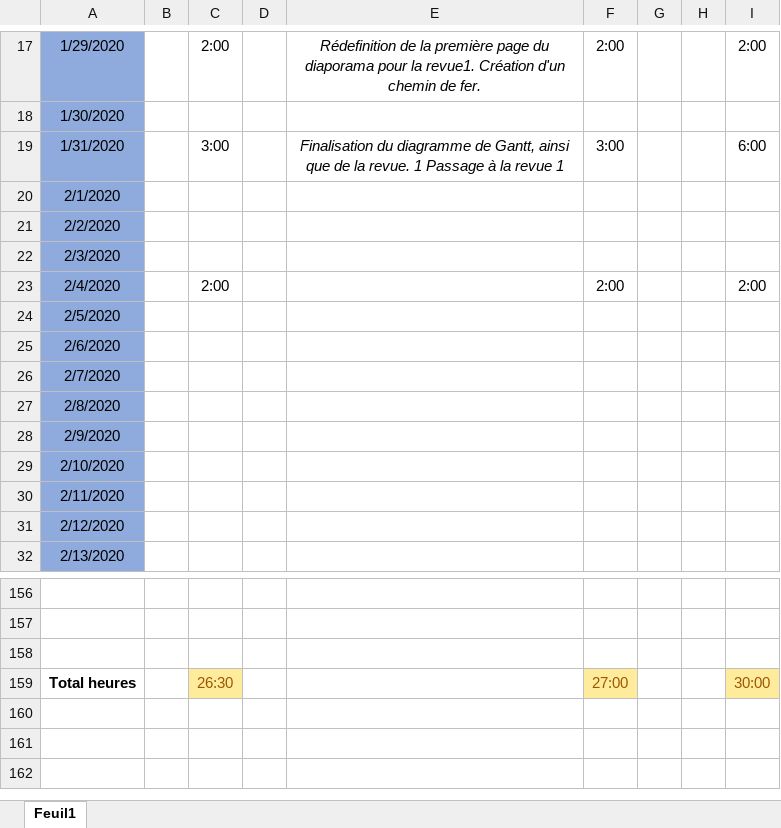
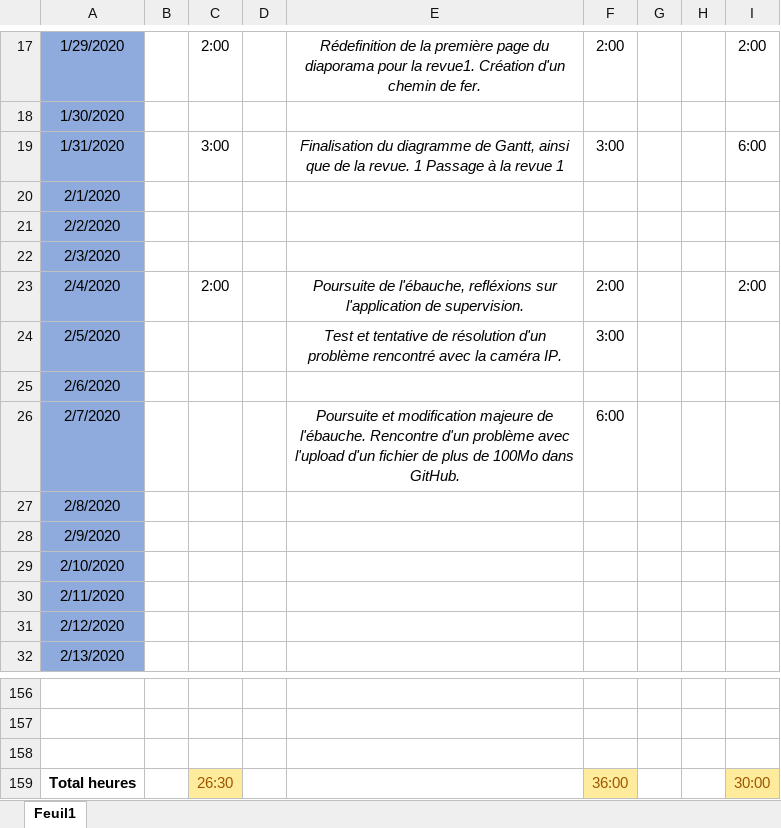
Before and after one commit to GuiguiMvn/Systeme-Escape-Game-Telethon, an Excel workbook: Commun/Journal d'activités.xlsx, sheet Feuil1, drawn as a sheet; only a part is shown, gaps mark what is left out; values as stored, in another font and other column widths than the file's, no borders; the diff names each change by its address in the sheet, - before the commit and + after, or states it on an @@ line.

Commit message:
Update Journal d'activités.xlsx

```diff
--- a/Commun/Journal d'activités.xlsx (sheet Feuil1)
+++ b/Commun/Journal d'activités.xlsx (sheet Feuil1)
-E23: (empty)
+E23: Poursuite de l'ébauche, refléxions sur l'application de supervision.
-E24: (empty)
+E24: Test et tentative de résolution d'un problème rencontré avec la caméra IP.
-F24: (empty)
+F24: 3:00
-E26: (empty)
+E26: Poursuite et modification majeure de l'ébauche. Rencontre d'un problème avec l'upload d'un fichier de plus de 100Mo dans GitHub.
-F26: (empty)
+F26: 6:00
-F159: 27:00
+F159: 36:00
```
